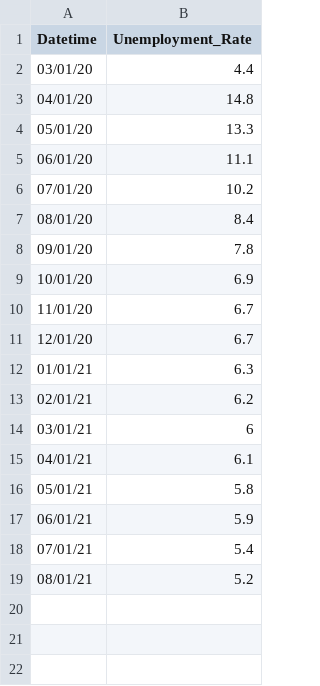
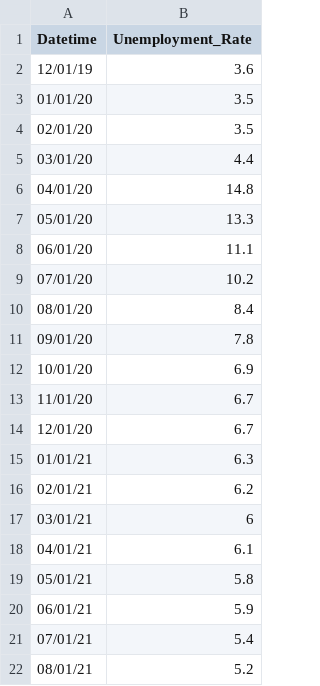
Before and after one commit to QuocTrinh-coder/Asian-Hate-Analysis, a CSV file: Unemployment.csv, drawn as a sheet.

Commit message:
Update Unemployment.csv

```diff
--- a/Unemployment.csv
+++ b/Unemployment.csv
@@ -1,2 +1,5 @@
 Datetime,Unemployment_Rate
+12/01/19,3.6
+01/01/20,3.5
+02/01/20,3.5
 03/01/20,4.4
```
